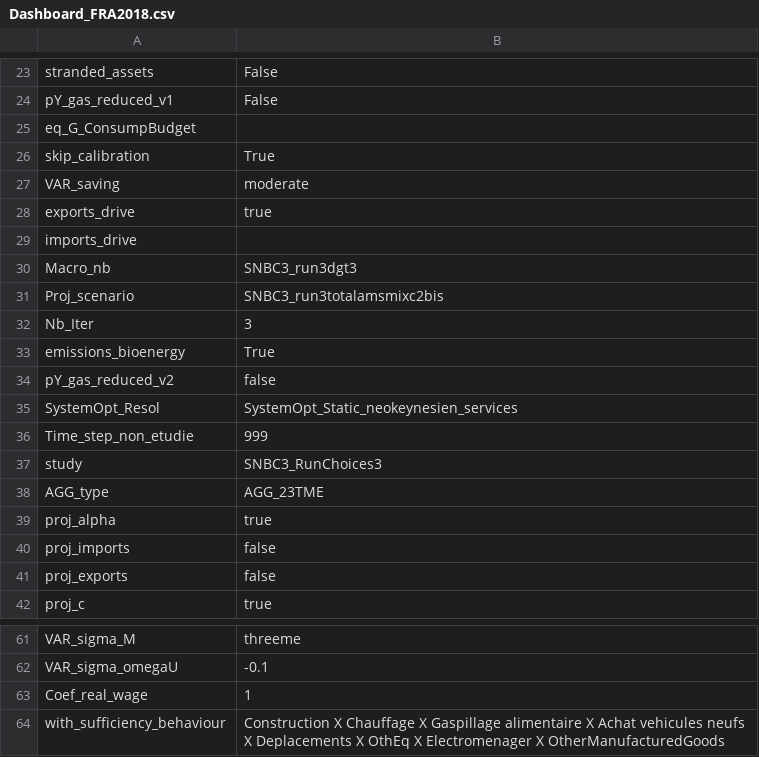
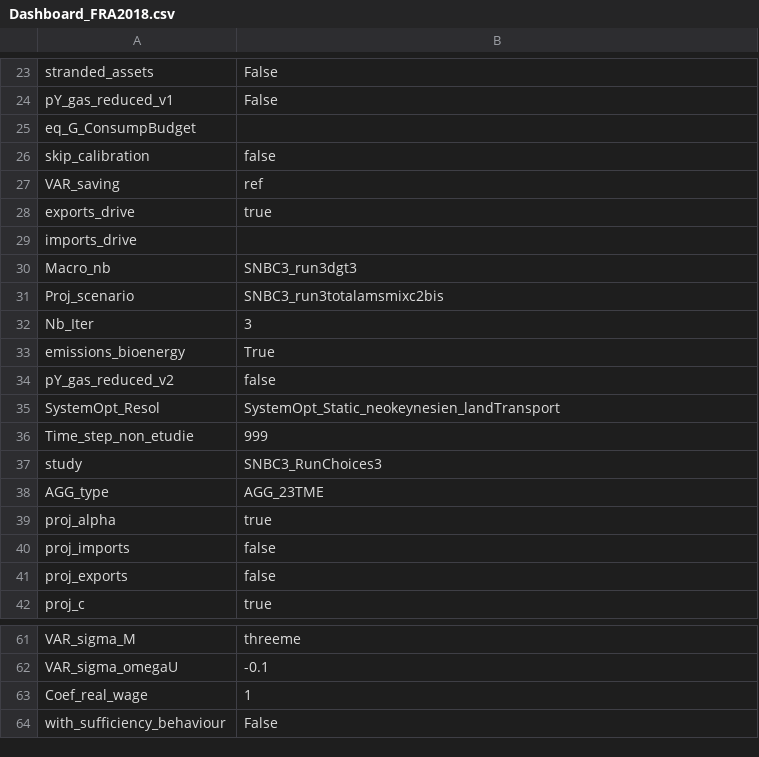
Before and after one commit to CIRED/IMACLIM-Country, a CSV file: study_frames/study_frames_FRA2018/Dashboard_FRA2018.csv, drawn as a sheet; only a part is shown, gaps mark what is left out.

```diff
--- a/study_frames/study_frames_FRA2018/Dashboard_FRA2018.csv
+++ b/study_frames/study_frames_FRA2018/Dashboard_FRA2018.csv
@@ -25,4 +25,4 @@ pY_gas_reduced_v1;False
 eq_G_ConsumpBudget;
-skip_calibration;True
-VAR_saving;moderate
+skip_calibration;false
+VAR_saving;ref
 exports_drive;true
@@ -34,3 +34,3 @@ emissions_bioenergy;True
 pY_gas_reduced_v2;false
-SystemOpt_Resol;SystemOpt_Static_neokeynesien_services
+SystemOpt_Resol;SystemOpt_Static_neokeynesien_landTransport
 Time_step_non_etudie;999
@@ -63,2 +63,2 @@ VAR_sigma_omegaU;-0.1
 Coef_real_wage;1
-with_sufficiency_behaviour;Construction X Chauffage X Gaspillage alimentaire X Achat vehicules neufs X Deplacements X OthEq X Electromenager X OtherManufacturedGoods
+with_sufficiency_behaviour;False
```
Also changed, not shown: 7 other files.
